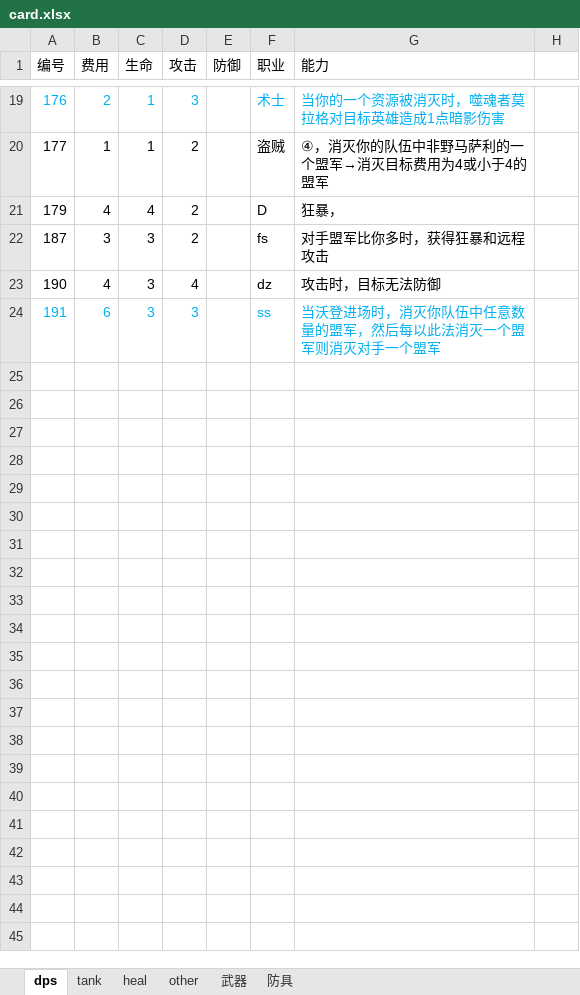
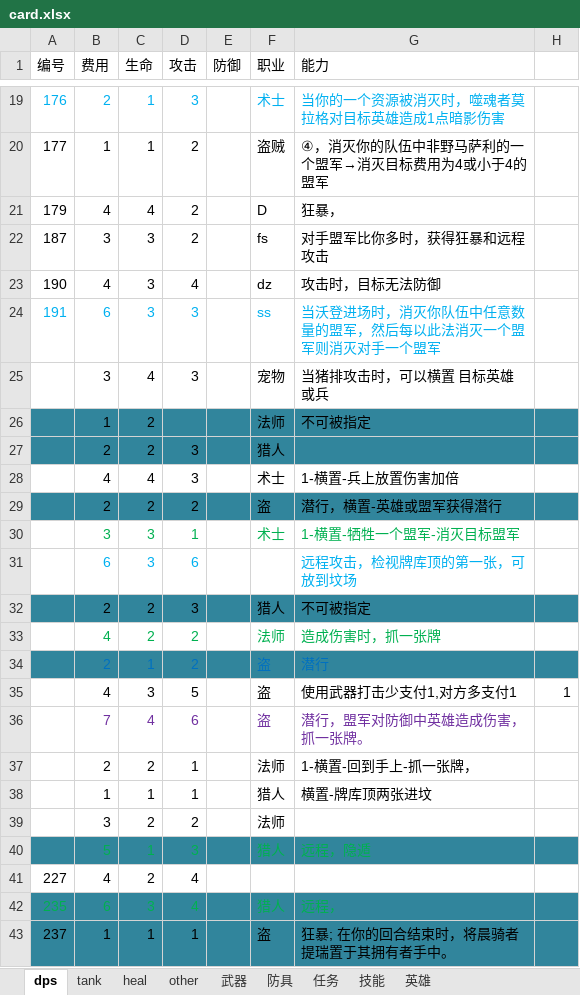
Before and after one commit to phicuong08/i-card-v1, an Excel workbook: material/card.xlsx, sheet dps, drawn as a sheet; only a part is shown, gaps mark what is left out; values as stored, in another font and other column widths than the file's, no borders; the diff covers the shown part only; the diff names each change by its address in the sheet, - before the commit and + after, or states it on an @@ line.

```diff
--- a/material/card.xlsx (sheet dps)
+++ b/material/card.xlsx (sheet dps)
+sheet tab: 任务
+sheet tab: 技能
+sheet tab: 英雄
+row 25:  | 3 | 4 | 3 |  | 宠物 | 当猪排攻击时，可以横置 目标英雄或兵
+row 26:  | 1 | 2 |  |  | 法师 | 不可被指定
+row 27:  | 2 | 2 | 3 |  | 猎人
+row 28:  | 4 | 4 | 3 |  | 术士 | 1-横置-兵上放置伤害加倍
+row 29:  | 2 | 2 | 2 |  | 盗 | 潜行，横置-英雄或盟军获得潜行
+row 30:  | 3 | 3 | 1 |  | 术士 | 1-横置-牺牲一个盟军-消灭目标盟军
+row 31:  | 6 | 3 | 6 |  |  | 远程攻击，检视牌库顶的第一张，可放到坟场
+row 32:  | 2 | 2 | 3 |  | 猎人 | 不可被指定
+row 33:  | 4 | 2 | 2 |  | 法师 | 造成伤害时，抓一张牌
+row 34:  | 2 | 1 | 2 |  | 盗 | 潜行
+row 35:  | 4 | 3 | 5 |  | 盗 | 使用武器打击少支付1,对方多支付1 | 1
+row 36:  | 7 | 4 | 6 |  | 盗 | 潜行，盟军对防御中英雄造成伤害，抓一张牌。
+row 37:  | 2 | 2 | 1 |  | 法师 | 1-横置-回到手上-抓一张牌，
+row 38:  | 1 | 1 | 1 |  | 猎人 | 横置-牌库顶两张进坟
+row 39:  | 3 | 2 | 2 |  | 法师
+row 40:  | 5 | 1 | 3 |  | 猎人 | 远程，隐遁
+row 41: 227 | 4 | 2 | 4
+row 42: 235 | 6 | 3 | 4 |  | 猎人 | 远程，
+row 43: 237 | 1 | 1 | 1 |  | 盗 | 狂暴; 在你的回合结束时，将晨骑者提瑞置于其拥有者手中。
```
Also changed, not shown: 10 added rows elsewhere in this sheet, sheet tank, sheet heal, sheet 防具, sheet 武器, sheet other, 1 other file.
